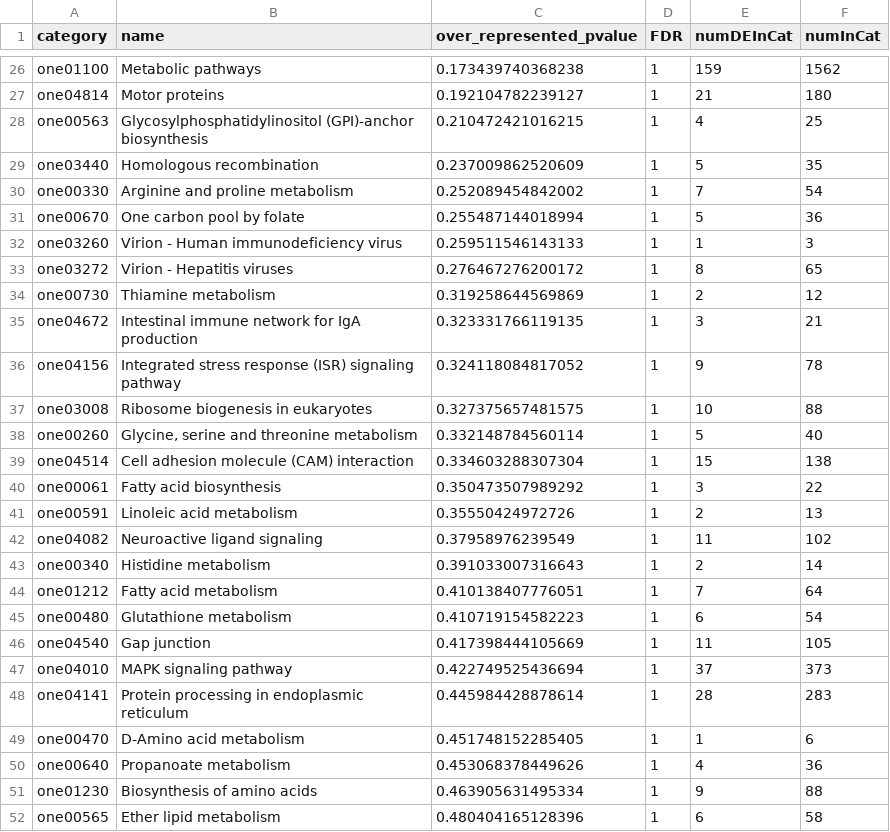
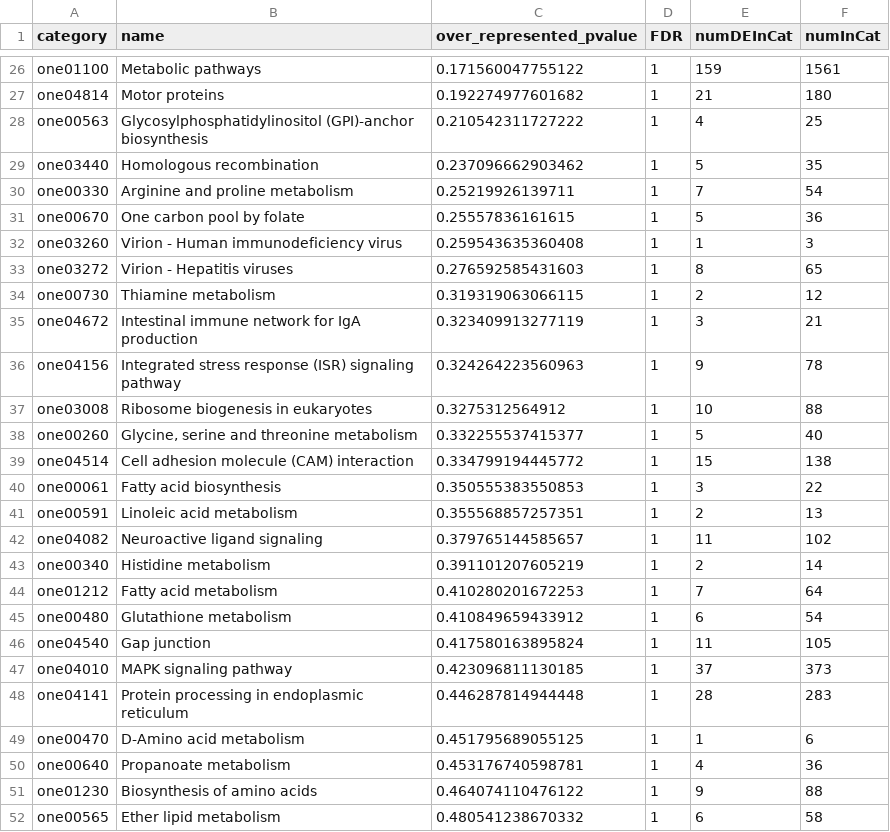
Before and after one commit to RobertsLab/project-sockeye-tagseq, a CSV file: tag-seq/GO_output/gonad/gonad-KEGG-all.csv, drawn as a sheet; only a part is shown, gaps mark what is left out; the diff covers the shown part only.

```diff
--- a/tag-seq/GO_output/gonad/gonad-KEGG-all.csv
+++ b/tag-seq/GO_output/gonad/gonad-KEGG-all.csv
@@ -26,27 +26,27 @@
-"one01100","Metabolic pathways",0.173439740368238,1,159,1562
-"one04814","Motor proteins",0.192104782239127,1,21,180
-"one00563","Glycosylphosphatidylinositol (GPI)-anchor biosynthesis",0.210472421016215,1,4,25
-"one03440","Homologous recombination",0.237009862520609,1,5,35
-"one00330","Arginine and proline metabolism",0.252089454842002,1,7,54
-"one00670","One carbon pool by folate",0.255487144018994,1,5,36
-"one03260","Virion - Human immunodeficiency virus",0.259511546143133,1,1,3
-"one03272","Virion - Hepatitis viruses",0.276467276200172,1,8,65
-"one00730","Thiamine metabolism",0.319258644569869,1,2,12
-"one04672","Intestinal immune network for IgA production",0.323331766119135,1,3,21
-"one04156","Integrated stress response (ISR) signaling pathway",0.324118084817052,1,9,78
-"one03008","Ribosome biogenesis in eukaryotes",0.327375657481575,1,10,88
-"one00260","Glycine, serine and threonine metabolism",0.332148784560114,1,5,40
-"one04514","Cell adhesion molecule (CAM) interaction",0.334603288307304,1,15,138
-"one00061","Fatty acid biosynthesis",0.350473507989292,1,3,22
-"one00591","Linoleic acid metabolism",0.35550424972726,1,2,13
-"one04082","Neuroactive ligand signaling",0.37958976239549,1,11,102
-"one00340","Histidine metabolism",0.391033007316643,1,2,14
-"one01212","Fatty acid metabolism",0.410138407776051,1,7,64
-"one00480","Glutathione metabolism",0.410719154582223,1,6,54
-"one04540","Gap junction",0.417398444105669,1,11,105
-"one04010","MAPK signaling pathway",0.422749525436694,1,37,373
-"one04141","Protein processing in endoplasmic reticulum",0.445984428878614,1,28,283
-"one00470","D-Amino acid metabolism",0.451748152285405,1,1,6
-"one00640","Propanoate metabolism",0.453068378449626,1,4,36
-"one01230","Biosynthesis of amino acids",0.463905631495334,1,9,88
-"one00565","Ether lipid metabolism",0.480404165128396,1,6,58
+"one01100","Metabolic pathways",0.171560047755122,1,159,1561
+"one04814","Motor proteins",0.192274977601682,1,21,180
+"one00563","Glycosylphosphatidylinositol (GPI)-anchor biosynthesis",0.210542311727222,1,4,25
+"one03440","Homologous recombination",0.237096662903462,1,5,35
+"one00330","Arginine and proline metabolism",0.25219926139711,1,7,54
+"one00670","One carbon pool by folate",0.25557836161615,1,5,36
+"one03260","Virion - Human immunodeficiency virus",0.259543635360408,1,1,3
+"one03272","Virion - Hepatitis viruses",0.276592585431603,1,8,65
+"one00730","Thiamine metabolism",0.319319063066115,1,2,12
+"one04672","Intestinal immune network for IgA production",0.323409913277119,1,3,21
+"one04156","Integrated stress response (ISR) signaling pathway",0.324264223560963,1,9,78
+"one03008","Ribosome biogenesis in eukaryotes",0.3275312564912,1,10,88
+"one00260","Glycine, serine and threonine metabolism",0.332255537415377,1,5,40
+"one04514","Cell adhesion molecule (CAM) interaction",0.334799194445772,1,15,138
+"one00061","Fatty acid biosynthesis",0.350555383550853,1,3,22
+"one00591","Linoleic acid metabolism",0.355568857257351,1,2,13
+"one04082","Neuroactive ligand signaling",0.379765144585657,1,11,102
+"one00340","Histidine metabolism",0.391101207605219,1,2,14
+"one01212","Fatty acid metabolism",0.410280201672253,1,7,64
+"one00480","Glutathione metabolism",0.410849659433912,1,6,54
+"one04540","Gap junction",0.417580163895824,1,11,105
+"one04010","MAPK signaling pathway",0.423096811130185,1,37,373
+"one04141","Protein processing in endoplasmic reticulum",0.446287814944448,1,28,283
+"one00470","D-Amino acid metabolism",0.451795689055125,1,1,6
+"one00640","Propanoate metabolism",0.453176740598781,1,4,36
+"one01230","Biosynthesis of amino acids",0.464074110476122,1,9,88
+"one00565","Ether lipid metabolism",0.480541238670332,1,6,58
```
Also changed, not shown: 1 added row, 1 removed row, 1 moved row and 155 edited cells elsewhere in this file, manuscript/supplementary/Table_S5_KEGG_enrichment.csv, tag-seq/GO_output/gonad/gonad-KEGG-enriched-FDR05.csv, 16 other files.
